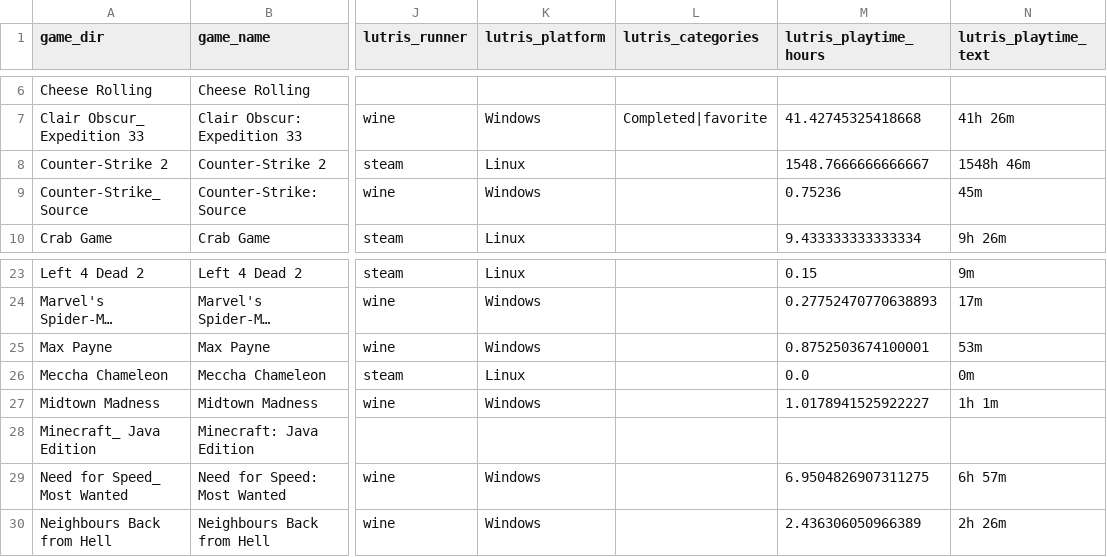
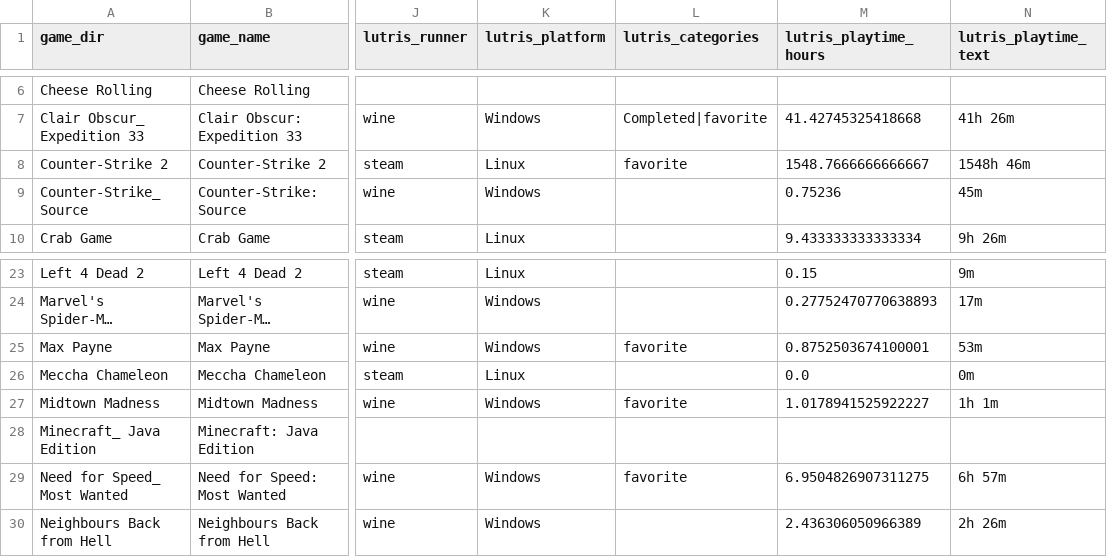
Before and after one commit to x3ero0/ludusavi-stats-public, a CSV file: ludusavi_game_data.csv, drawn as a sheet; only a part is shown, gaps mark what is left out; long unchanged cells end in …; the diff names each change by its address in the sheet, - before the commit and + after, or states it on an @@ line.

Commit message:
Mark NFS Most Wanted, Midtown Madness, Max Payne and CS2 as favorites

```diff
--- a/ludusavi_game_data.csv
+++ b/ludusavi_game_data.csv
-L8 (lutris_categories): (empty)
+L8 (lutris_categories): favorite
-L25 (lutris_categories): (empty)
+L25 (lutris_categories): favorite
-L27 (lutris_categories): (empty)
+L27 (lutris_categories): favorite
-L29 (lutris_categories): (empty)
+L29 (lutris_categories): favorite
```
